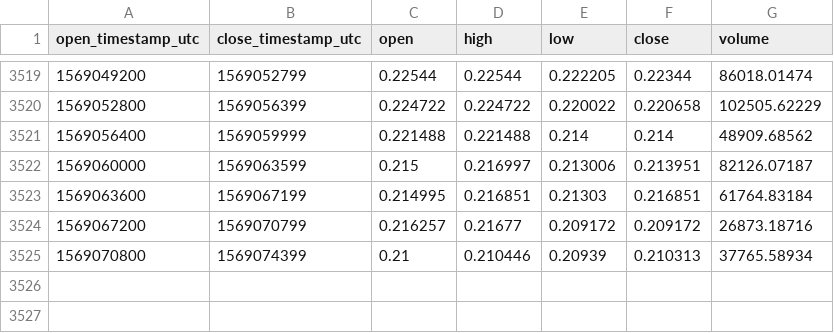
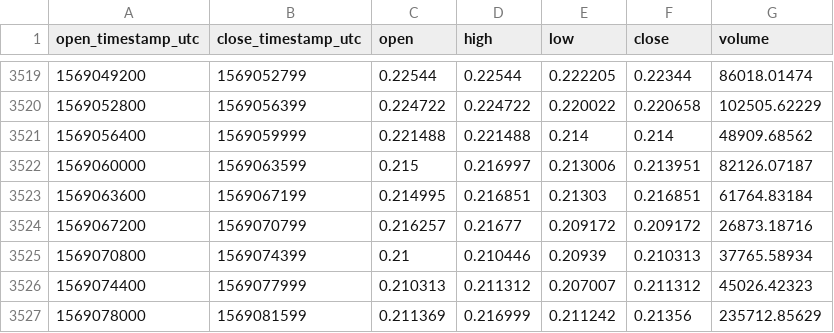
Before and after one commit to cryptobigbro/coinbasepro-ZRX-EUR, a CSV file: coinbasepro-ZRX-EUR-1h.csv, drawn as a sheet; only a part is shown, gaps mark what is left out.

Commit message:
Update OHLCV data.

```diff
--- a/coinbasepro-ZRX-EUR-1h.csv
+++ b/coinbasepro-ZRX-EUR-1h.csv
@@ -3525 +3525,3 @@ open_timestamp_utc,close_timestamp_utc,open,high,low,close,volume
 1569070800,1569074399,0.21,0.210446,0.20939,0.210313,37765.58934
+1569074400,1569077999,0.210313,0.211312,0.207007,0.211312,45026.42323
+1569078000,1569081599,0.211369,0.216999,0.211242,0.21356,235712.85629
```
Also changed, not shown: 1 other file.
